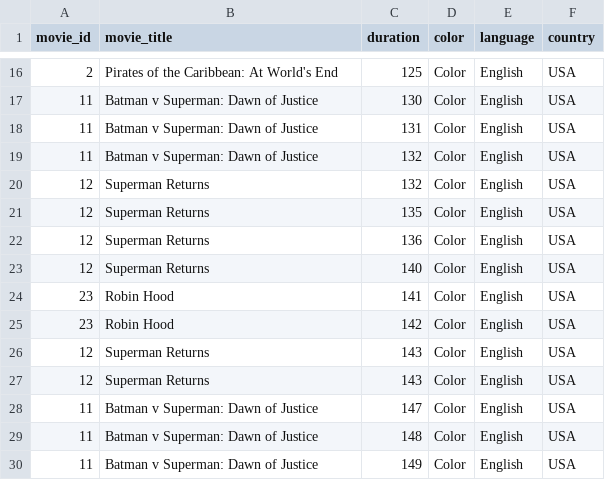
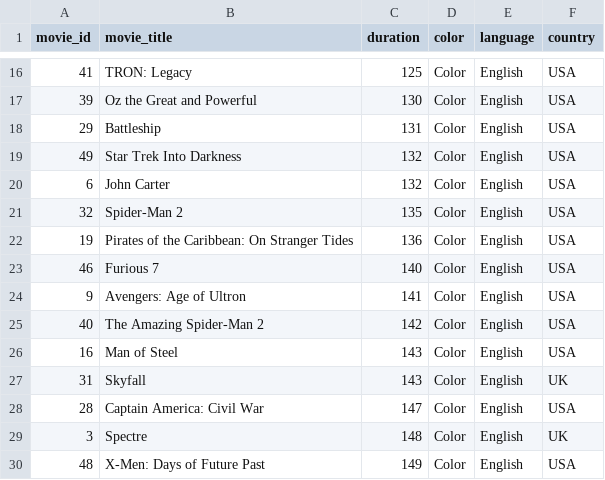
Before and after one commit to EmaRCB/EstructuraADA06_E3, a CSV file: MovieQuick.csv, drawn as a sheet; only a part is shown, gaps mark what is left out; the diff covers the shown part only.

```diff
--- a/MovieQuick.csv
+++ b/MovieQuick.csv
@@ -16,15 +16,15 @@ movie_id,movie_title,duration,color,language,country
-2,Pirates of the Caribbean: At World's End ,125,Color,English,USA,
-11,Batman v Superman: Dawn of Justice ,130,Color,English,USA,
-11,Batman v Superman: Dawn of Justice ,131,Color,English,USA,
-11,Batman v Superman: Dawn of Justice ,132,Color,English,USA,
-12,Superman Returns ,132,Color,English,USA,
-12,Superman Returns ,135,Color,English,USA,
-12,Superman Returns ,136,Color,English,USA,
-12,Superman Returns ,140,Color,English,USA,
-23,Robin Hood ,141,Color,English,USA,
-23,Robin Hood ,142,Color,English,USA,
-12,Superman Returns ,143,Color,English,USA,
-12,Superman Returns ,143,Color,English,USA,
-11,Batman v Superman: Dawn of Justice ,147,Color,English,USA,
-11,Batman v Superman: Dawn of Justice ,148,Color,English,USA,
-11,Batman v Superman: Dawn of Justice ,149,Color,English,USA,
+41,TRON: Legacy ,125,Color,English,USA,
+39,Oz the Great and Powerful ,130,Color,English,USA,
+29,Battleship ,131,Color,English,USA,
+49,Star Trek Into Darkness ,132,Color,English,USA,
+6,John Carter ,132,Color,English,USA,
+32,Spider-Man 2 ,135,Color,English,USA,
+19,Pirates of the Caribbean: On Stranger Tides ,136,Color,English,USA,
+46,Furious 7 ,140,Color,English,USA,
+9,Avengers: Age of Ultron ,141,Color,English,USA,
+40,The Amazing Spider-Man 2 ,142,Color,English,USA,
+16,Man of Steel ,143,Color,English,USA,
+31,Skyfall ,143,Color,English,UK,
+28,Captain America: Civil War ,147,Color,English,USA,
+3,Spectre ,148,Color,English,UK,
+48,X-Men: Days of Future Past ,149,Color,English,USA,
```
Also changed, not shown: 7 added rows, 7 removed rows and 55 edited cells elsewhere in this file, MovieInsertion.csv, 4 other files.
